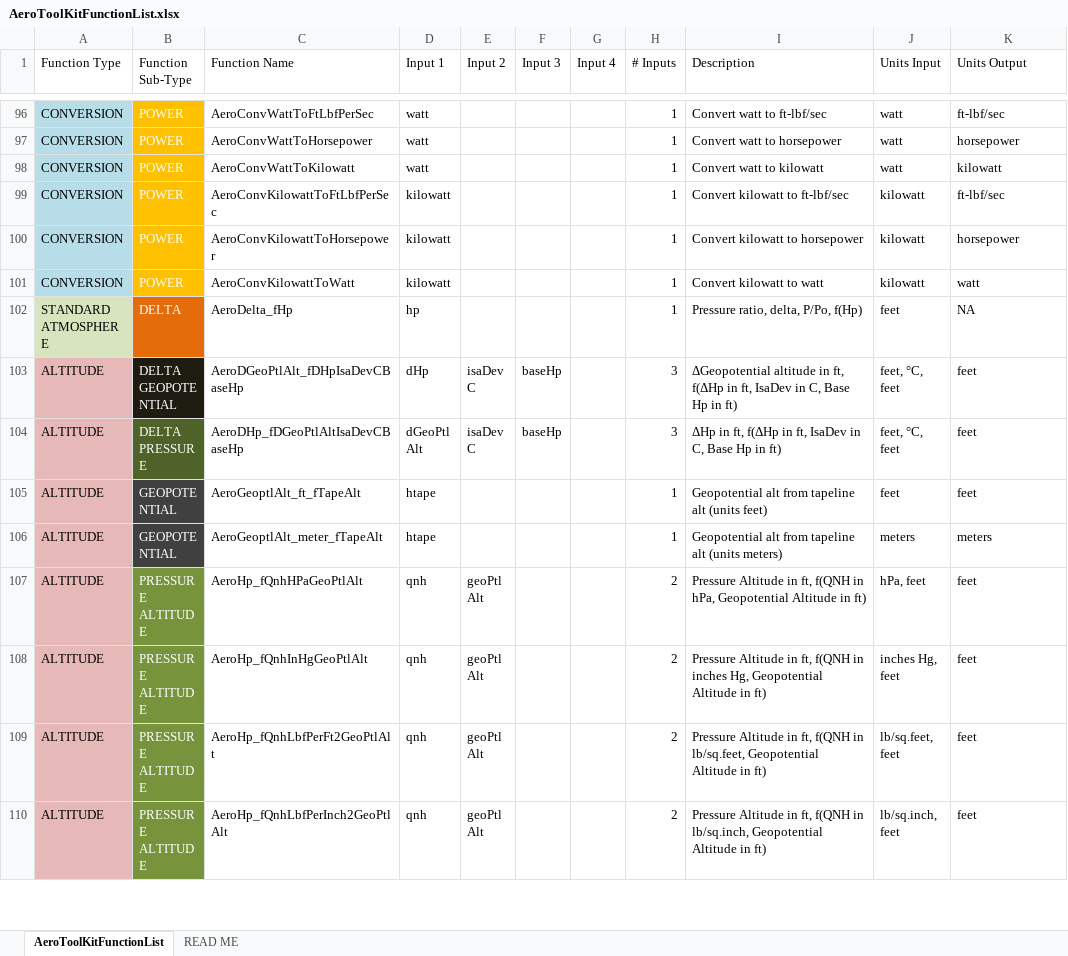
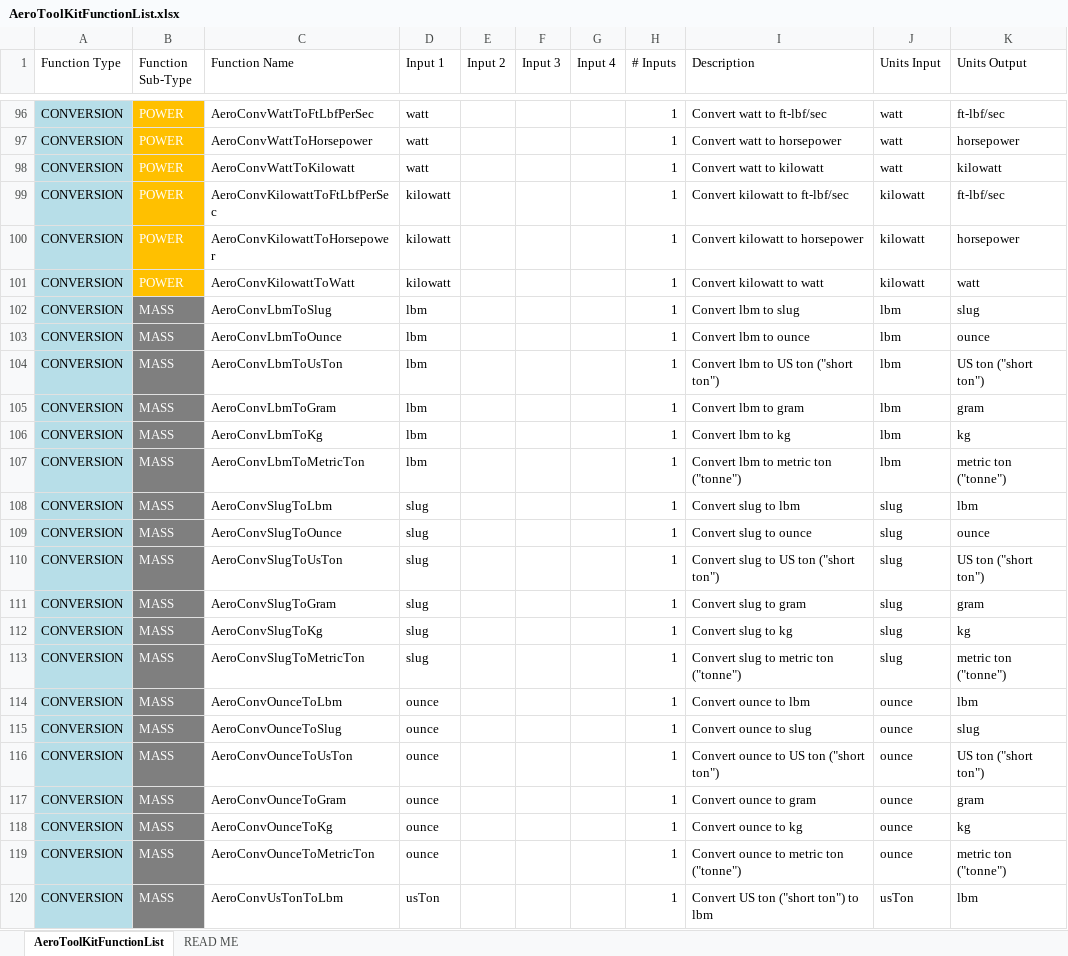
Before and after one commit to GalaxyHobo/AeroToolKitAddIn, an Excel workbook: Reference/AeroToolKitFunctionList.xlsx, sheet AeroToolKitFunctionList, drawn as a sheet; only a part is shown, gaps mark what is left out; the shorter side is filled out with more unchanged rows; values as stored, in another font and other column widths than the file's, no borders; the diff covers the shown part only; the diff names each change by its address in the sheet, - before the commit and + after, or states it on an @@ line.

Commit message:
feat: add mass unit conversion functions
Add mass unit conversion functions. Convert units: lbm, slug, ounce, US ton ("short ton"), gram, kg and metric ton ("tonne"). Reference National Bureau of Standards 5348, dated 1959 for exact conversion from lbm to kg.

```diff
--- a/Reference/AeroToolKitFunctionList.xlsx (sheet AeroToolKitFunctionList)
+++ b/Reference/AeroToolKitFunctionList.xlsx (sheet AeroToolKitFunctionList)
+row 102: CONVERSION | MASS | AeroConvLbmToSlug | lbm |  |  |  | 1 | Convert lbm to slug | lbm | slug
+row 103: CONVERSION | MASS | AeroConvLbmToOunce | lbm |  |  |  | 1 | Convert lbm to ounce | lbm | ounce
+row 104: CONVERSION | MASS | AeroConvLbmToUsTon | lbm |  |  |  | 1 | Convert lbm to US ton ("short ton") | lbm | US ton ("short ton")
+row 105: CONVERSION | MASS | AeroConvLbmToGram | lbm |  |  |  | 1 | Convert lbm to gram | lbm | gram
+row 106: CONVERSION | MASS | AeroConvLbmToKg | lbm |  |  |  | 1 | Convert lbm to kg | lbm | kg
+row 107: CONVERSION | MASS | AeroConvLbmToMetricTon | lbm |  |  |  | 1 | Convert lbm to metric ton ("tonne") | lbm | metric ton ("tonne")
+row 108: CONVERSION | MASS | AeroConvSlugToLbm | slug |  |  |  | 1 | Convert slug to lbm | slug | lbm
+row 109: CONVERSION | MASS | AeroConvSlugToOunce | slug |  |  |  | 1 | Convert slug to ounce | slug | ounce
+row 110: CONVERSION | MASS | AeroConvSlugToUsTon | slug |  |  |  | 1 | Convert slug to US ton ("short ton") | slug | US ton ("short ton")
+row 111: CONVERSION | MASS | AeroConvSlugToGram | slug |  |  |  | 1 | Convert slug to gram | slug | gram
+row 112: CONVERSION | MASS | AeroConvSlugToKg | slug |  |  |  | 1 | Convert slug to kg | slug | kg
+row 113: CONVERSION | MASS | AeroConvSlugToMetricTon | slug |  |  |  | 1 | Convert slug to metric ton ("tonne") | slug | metric ton ("tonne")
+row 114: CONVERSION | MASS | AeroConvOunceToLbm | ounce |  |  |  | 1 | Convert ounce to lbm | ounce | lbm
+row 115: CONVERSION | MASS | AeroConvOunceToSlug | ounce |  |  |  | 1 | Convert ounce to slug | ounce | slug
+row 116: CONVERSION | MASS | AeroConvOunceToUsTon | ounce |  |  |  | 1 | Convert ounce to US ton ("short ton") | ounce | US ton ("short ton")
+row 117: CONVERSION | MASS | AeroConvOunceToGram | ounce |  |  |  | 1 | Convert ounce to gram | ounce | gram
+row 118: CONVERSION | MASS | AeroConvOunceToKg | ounce |  |  |  | 1 | Convert ounce to kg | ounce | kg
+row 119: CONVERSION | MASS | AeroConvOunceToMetricTon | ounce |  |  |  | 1 | Convert ounce to metric ton ("tonne") | ounce | metric ton ("tonne")
+row 120: CONVERSION | MASS | AeroConvUsTonToLbm | usTon |  |  |  | 1 | Convert US ton ("short ton") to lbm | usTon | lbm
```
Also changed, not shown: 23 added rows elsewhere in this sheet, 4 other files.
